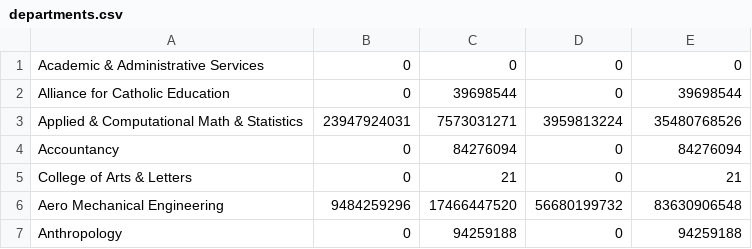
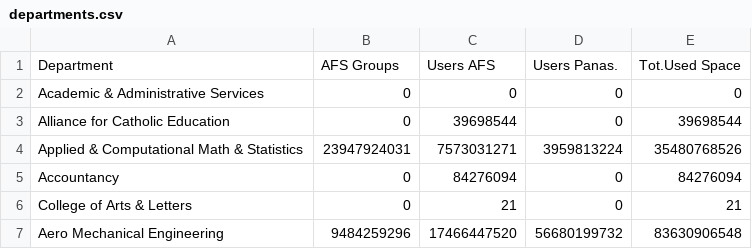
Before and after one commit to pat8901/DiskAnalyzer-CLI, a CSV file: csv/departments.csv, drawn as a sheet; only a part is shown; the shorter side is filled out with more unchanged rows; the diff names each change by its address in the sheet, - before the commit and + after, or states it on an @@ line.

```diff
--- a/csv/departments.csv
+++ b/csv/departments.csv
+row 1: Department | AFS Groups | Users AFS | Users Panas. | Tot.Used Space
```
Also changed, not shown: csv/colleges.csv, csv/research.csv, 2 other files.
